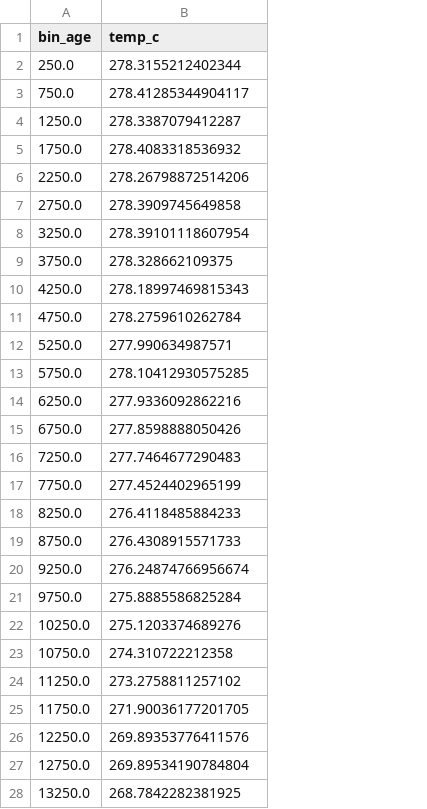
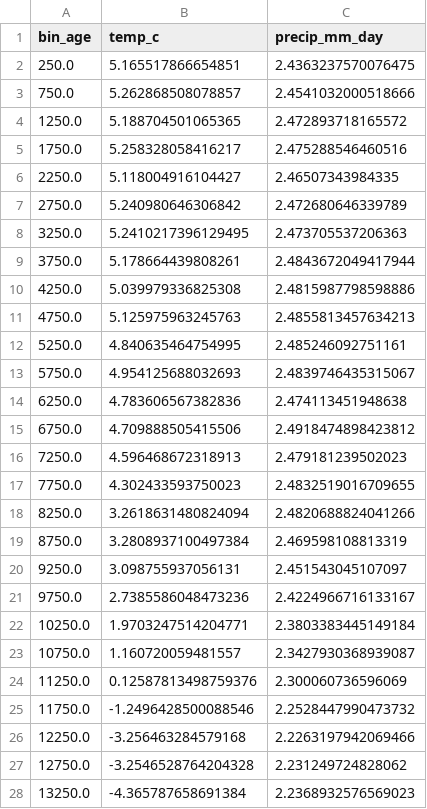
Before and after one commit to nrajeshkamat-dev/EST-Project, a CSV file: data/processed/climate_regional.csv, drawn as a sheet; only a part is shown; the diff covers the shown part only; the diff names each change by its address in the sheet, - before the commit and + after, or states it on an @@ line.

Commit message:
feat(pipeline): implement complete paleoclimate, RPP, and 2D migration framework
- Upgraded TraCE-21ka temperature (°C) and annual precipitation (mm/day) extraction
- Separated post-settlement agricultural herbs (UPHE) with TRSH-only woody taxon filtering
- Integrated empirical REVEALS Relative Pollen Productivity (RPP) calibration
- Harmonized radiocarbon chronologies to LegacyAge 1.0 with N=50 depth-age ensemble
- Added stationary first-differenced cross-correlation with 1,000-surrogate Ebisuzaki test
- Formulated 2D equal-area planar arrival surfaces and migration azimuth vectors

```diff
--- a/data/processed/climate_regional.csv
+++ b/data/processed/climate_regional.csv
+column C (precip_mm_day), rows 2-28: 2.4363237570076475 | 2.4541032000518666 | 2.472893718165572 | 2.475288546460516 | 2.46507343984335 | 2.472680646339789 | 2.473705537206363 | 2.4843672049417944 | 2.4815987798598886 | 2.4855813457634213 | 2.485246092751161 | 2.4839746435315067 | 2.474113451948638 | 2.4918474898423812 | 2.479181239502023 | 2.4832519016709655 | 2.4820688824041266 | 2.469598108813319 | 2.451543045107097 | 2.4224966716133167 | 2.3803383445149184 | 2.3427930368939087 | 2.300060736596069 | 2.2528447990473732 | 2.2263197942069466 | 2.231249724828062 | 2.2368932576569023
-B2 (temp_c): 278.3155212402344
+B2 (temp_c): 5.165517866654851
-B3 (temp_c): 278.41285344904117
+B3 (temp_c): 5.262868508078857
-B4 (temp_c): 278.3387079412287
+B4 (temp_c): 5.188704501065365
-B5 (temp_c): 278.4083318536932
+B5 (temp_c): 5.258328058416217
-B6 (temp_c): 278.26798872514206
+B6 (temp_c): 5.118004916104427
-B7 (temp_c): 278.3909745649858
+B7 (temp_c): 5.240980646306842
-B8 (temp_c): 278.39101118607954
+B8 (temp_c): 5.2410217396129495
-B9 (temp_c): 278.328662109375
+B9 (temp_c): 5.178664439808261
-B10 (temp_c): 278.18997469815343
+B10 (temp_c): 5.039979336825308
-B11 (temp_c): 278.2759610262784
+B11 (temp_c): 5.125975963245763
-B12 (temp_c): 277.990634987571
+B12 (temp_c): 4.840635464754995
-B13 (temp_c): 278.10412930575285
+B13 (temp_c): 4.954125688032693
-B14 (temp_c): 277.9336092862216
+B14 (temp_c): 4.783606567382836
-B15 (temp_c): 277.8598888050426
+B15 (temp_c): 4.709888505415506
-B16 (temp_c): 277.7464677290483
+B16 (temp_c): 4.596468672318913
-B17 (temp_c): 277.4524402965199
+B17 (temp_c): 4.302433593750023
-B18 (temp_c): 276.4118485884233
+B18 (temp_c): 3.2618631480824094
-B19 (temp_c): 276.4308915571733
+B19 (temp_c): 3.2808937100497384
-B20 (temp_c): 276.24874766956674
+B20 (temp_c): 3.098755937056131
-B21 (temp_c): 275.8885586825284
+B21 (temp_c): 2.7385586048473236
-B22 (temp_c): 275.1203374689276
+B22 (temp_c): 1.9703247514204771
-B23 (temp_c): 274.310722212358
+B23 (temp_c): 1.160720059481557
-B24 (temp_c): 273.2758811257102
+B24 (temp_c): 0.12587813498759376
-B25 (temp_c): 271.90036177201705
+B25 (temp_c): -1.2496428500088546
-B26 (temp_c): 269.89353776411576
+B26 (temp_c): -3.256463284579168
-B27 (temp_c): 269.89534190784804
+B27 (temp_c): -3.2546528764204328
-B28 (temp_c): 268.7842282381925
+B28 (temp_c): -4.365787658691384
```
Also changed, not shown: 3 edited cells elsewhere in this file, 25 other files.
